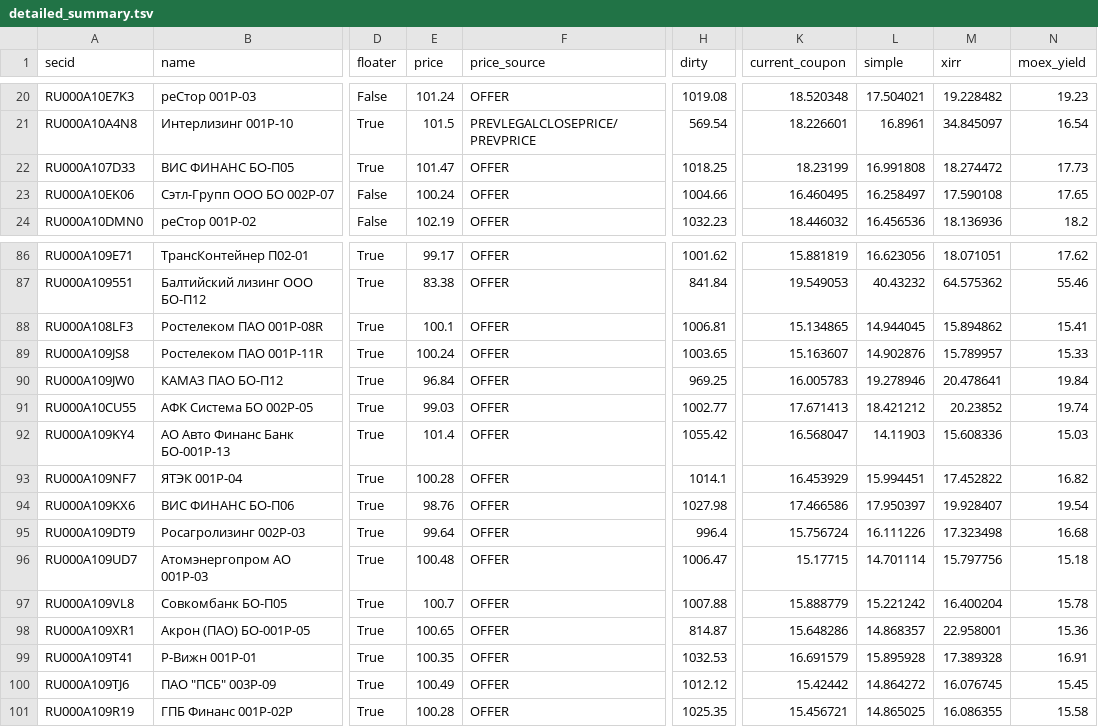
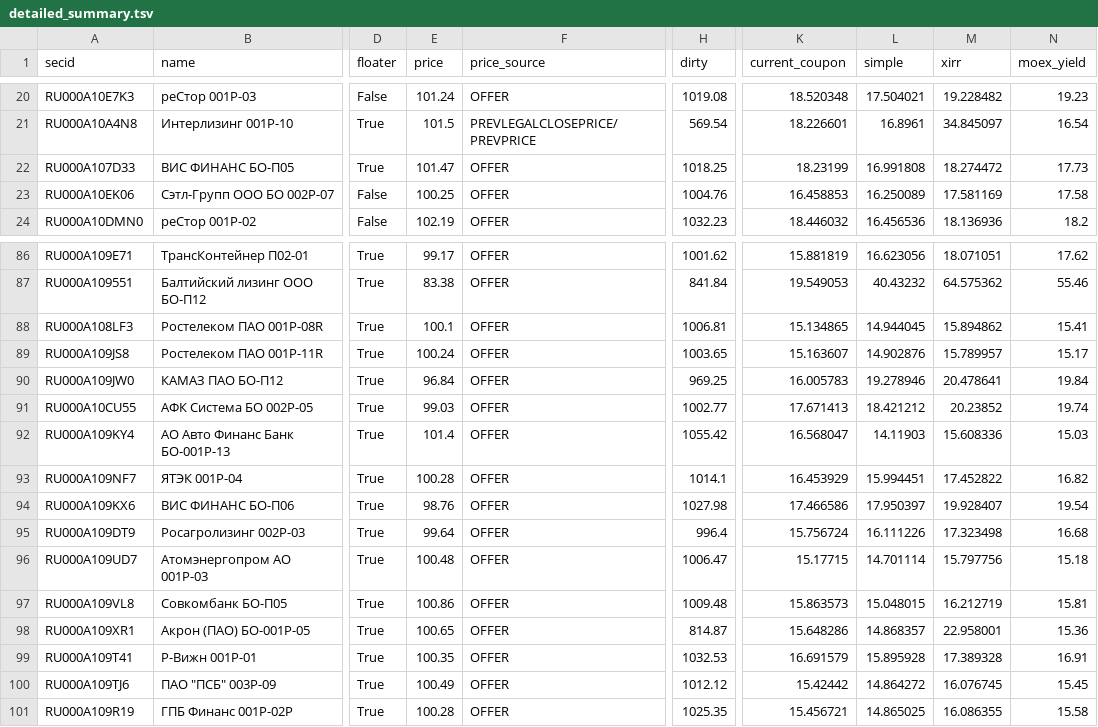
Before and after one commit to pulp-dev/AI-Assistant-for-news, a TSV file: moex-bridge/data/detailed_summary.tsv, drawn as a sheet; only a part is shown, gaps mark what is left out; the diff covers the shown part only; the diff names each change by its address in the sheet, - before the commit and + after, or states it on an @@ line.

```diff
--- a/moex-bridge/data/detailed_summary.tsv
+++ b/moex-bridge/data/detailed_summary.tsv
-E23 (price): 100.24
+E23 (price): 100.25
-H23 (dirty): 1004.66
+H23 (dirty): 1004.76
-K23 (current_coupon): 16.460495
+K23 (current_coupon): 16.458853
-L23 (simple): 16.258497
+L23 (simple): 16.250089
-M23 (xirr): 17.590108
+M23 (xirr): 17.581169
-N23 (moex_yield): 17.65
+N23 (moex_yield): 17.58
-N89 (moex_yield): 15.33
+N89 (moex_yield): 15.17
-E97 (price): 100.7
+E97 (price): 100.86
-H97 (dirty): 1007.88
+H97 (dirty): 1009.48
-K97 (current_coupon): 15.888779
+K97 (current_coupon): 15.863573
-L97 (simple): 15.221242
+L97 (simple): 15.048015
-M97 (xirr): 16.400204
+M97 (xirr): 16.212719
-N97 (moex_yield): 15.78
+N97 (moex_yield): 15.81
```
Also changed, not shown: 32 edited cells elsewhere in this file, moex-bridge/data/floater_report.tsv, 2 other files.
